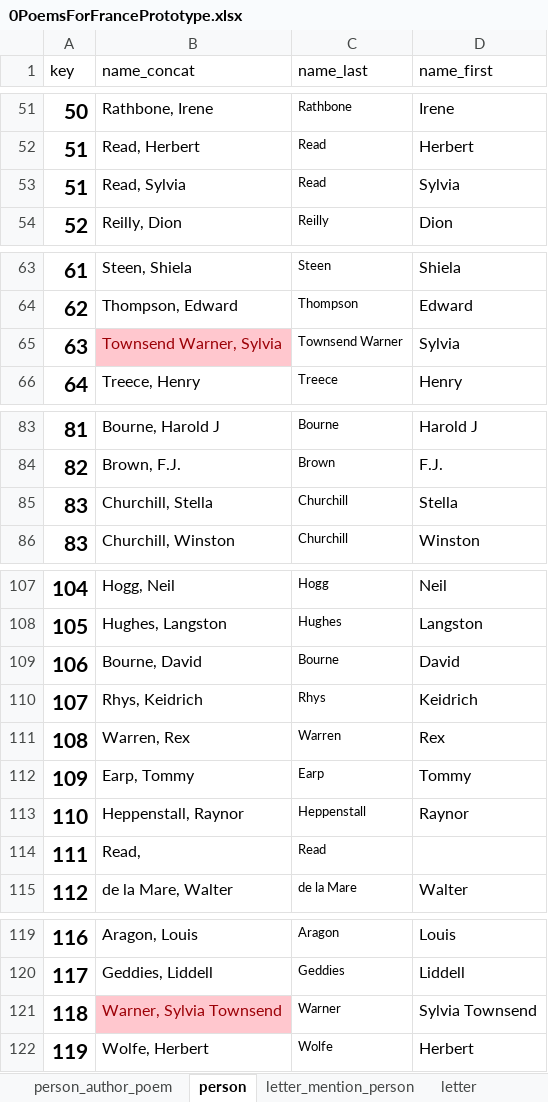
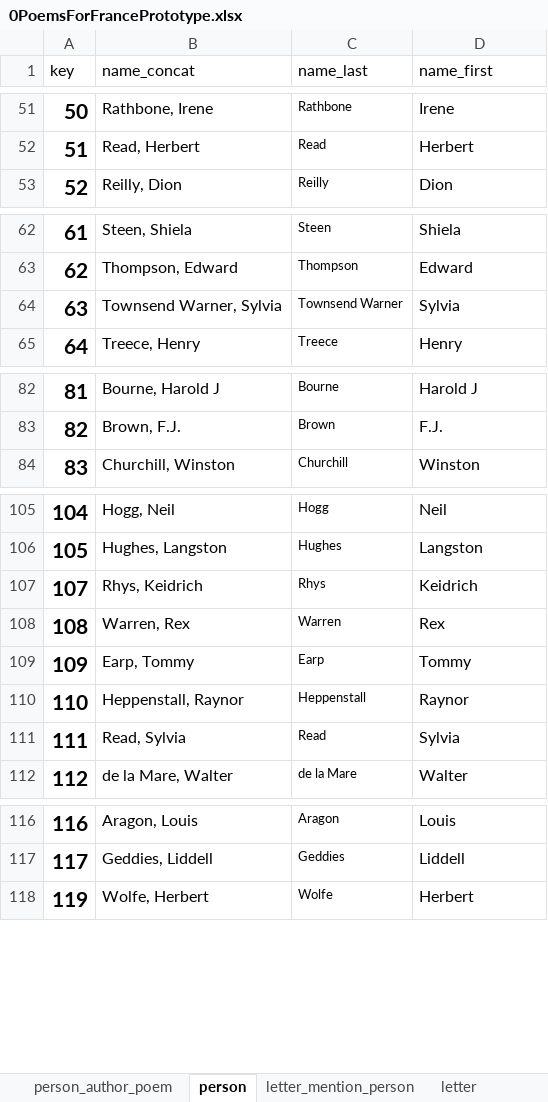
Before and after one commit to merelister/FME, an Excel workbook: 0PoemsForFrancePrototype.xlsx, sheet person, drawn as a sheet; only a part is shown, gaps mark what is left out; values as stored, in another font and other column widths than the file's, no borders; conditional formats not drawn; removed rows and columns are numbered as before the commit, all else as after; the diff names each change by its address in the sheet, - before the commit and + after, or states it on an @@ line.

```diff
--- a/0PoemsForFrancePrototype.xlsx (sheet person)
+++ b/0PoemsForFrancePrototype.xlsx (sheet person)
@@ B64 fill: #FFC7CE → none, text colour: #9C0006 → black @@
@@ row 85 moved to row 159: 160 @@
-row 109: 106 | Bourne, David | Bourne | David
-row 114: 111 | Read, | Read
@@ row 53 moved to row 111: 111 @@
-row 121: 118 | Warner, Sylvia Townsend | Warner | Sylvia Townsend
```
Also changed, not shown: sheet gephi nodes, sheet letter_mention_person, sheet letter_mention_poem_cleaned, sheet person_author_poem, sheet letter, other sheet tabs, formulas that keep their value, 0PoemsForFrancePrototype (Autosaved).xlsx, 1 other file.
